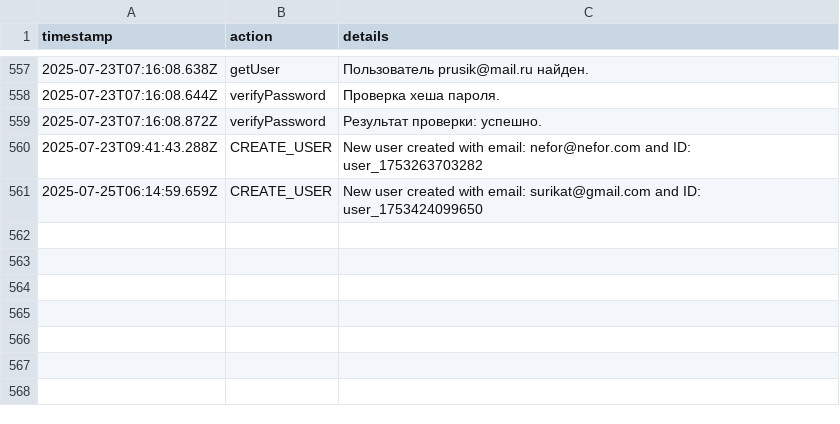
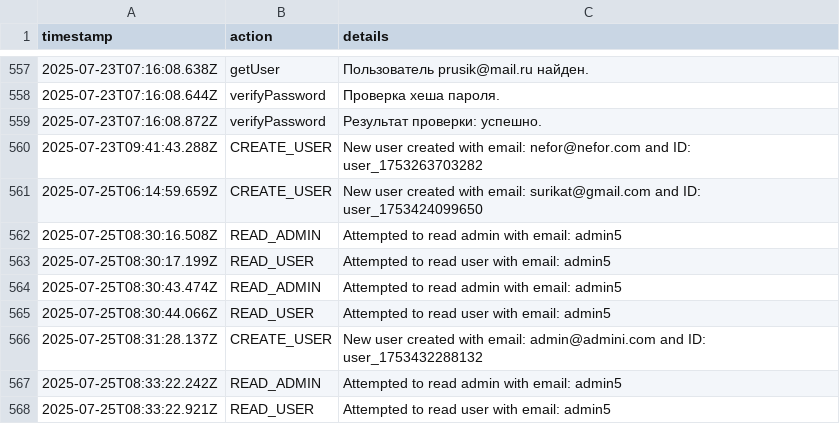
Before and after one commit to tekotik/wc, a CSV file: src/lib/logs.csv, drawn as a sheet; only a part is shown, gaps mark what is left out; the diff names each change by its address in the sheet, - before the commit and + after, or states it on an @@ line.

```diff
--- a/src/lib/logs.csv
+++ b/src/lib/logs.csv
+row 562: 2025-07-25T08:30:16.508Z | READ_ADMIN | Attempted to read admin with email: admin5
+row 563: 2025-07-25T08:30:17.199Z | READ_USER | Attempted to read user with email: admin5
+row 564: 2025-07-25T08:30:43.474Z | READ_ADMIN | Attempted to read admin with email: admin5
+row 565: 2025-07-25T08:30:44.066Z | READ_USER | Attempted to read user with email: admin5
+row 566: 2025-07-25T08:31:28.137Z | CREATE_USER | New user created with email: admin@admini.com and ID: user_1753432288132
+row 567: 2025-07-25T08:33:22.242Z | READ_ADMIN | Attempted to read admin with email: admin5
+row 568: 2025-07-25T08:33:22.921Z | READ_USER | Attempted to read user with email: admin5
```
Also changed, not shown: src/lib/users.csv.
